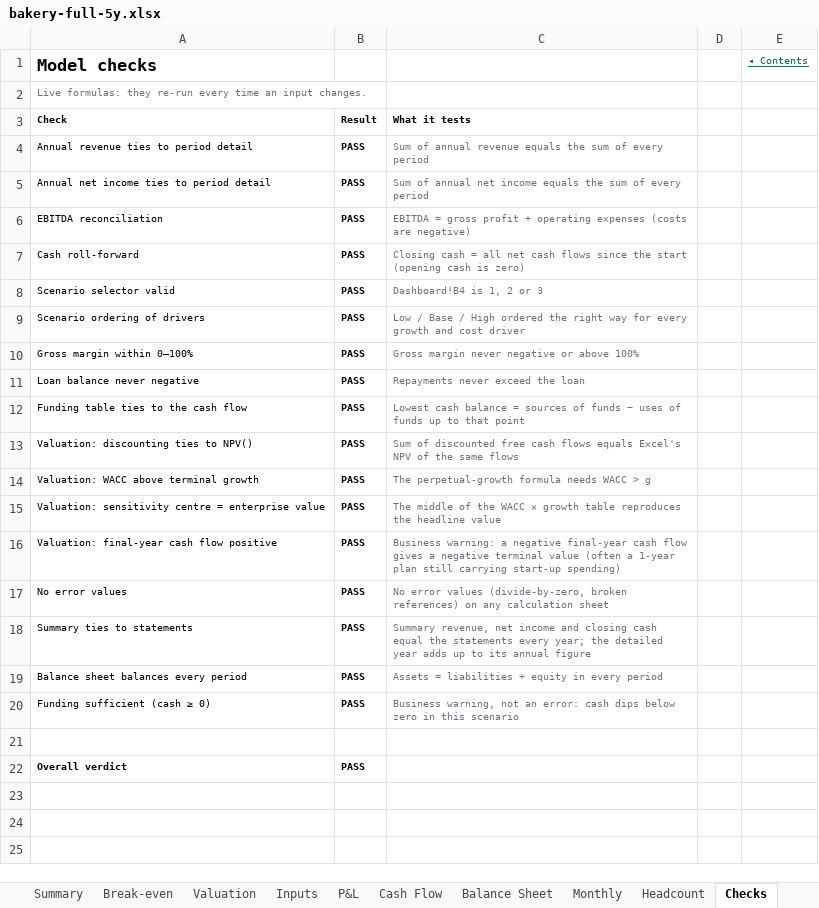
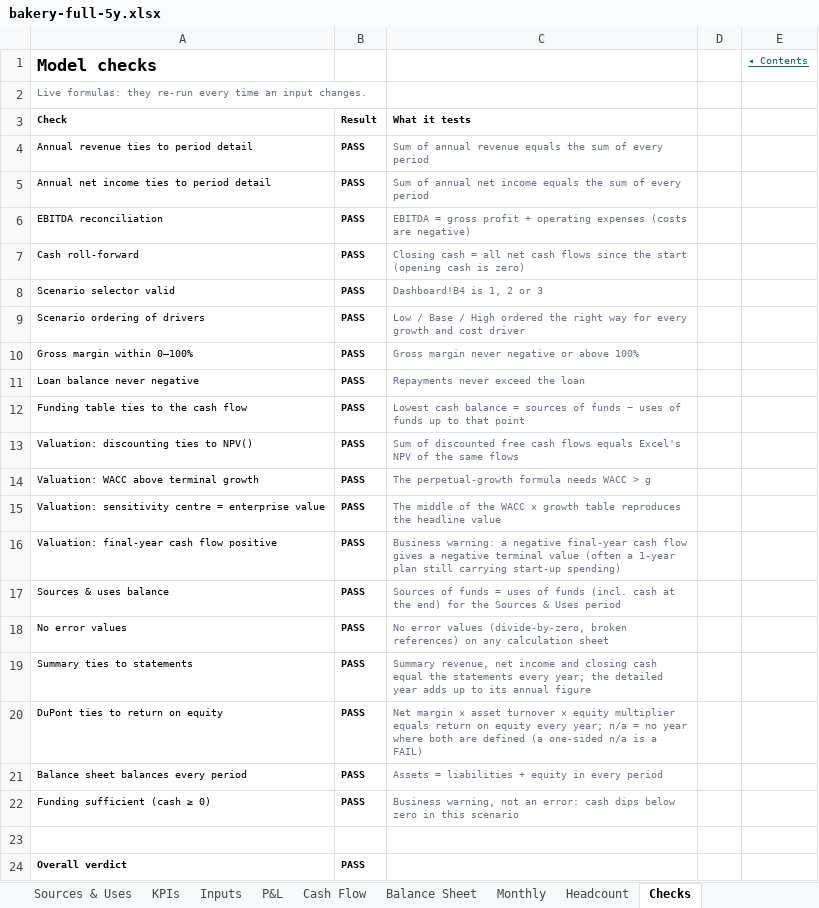
Before and after one commit to henrysheykin/finmodel-app, an Excel workbook: samples/bakery-full-5y.xlsx, sheet Checks, drawn as a sheet; values as stored, in another font and other column widths than the file's, no borders; conditional formats not drawn; the diff names each change by its address in the sheet, - before the commit and + after, or states it on an @@ line.

```diff
--- a/samples/bakery-full-5y.xlsx (sheet Checks)
+++ b/samples/bakery-full-5y.xlsx (sheet Checks)
+sheet tab: Sources & Uses
+sheet tab: KPIs
+row 17: Sources & uses balance | PASS | Sources of funds = uses of funds (incl. cash at the end) for the Sources & Uses period
+row 20: DuPont ties to return on equity | PASS | Net margin × asset turnover × equity multiplier equals return on equity every year; n/a = no year where both are defined (a one-sided n/a is a FAIL)
```
Also changed, not shown: sheet Dashboard, sheet Cover, formulas that keep their value, charts or pictures, samples/bakery-full.xlsx, 2 other files.
